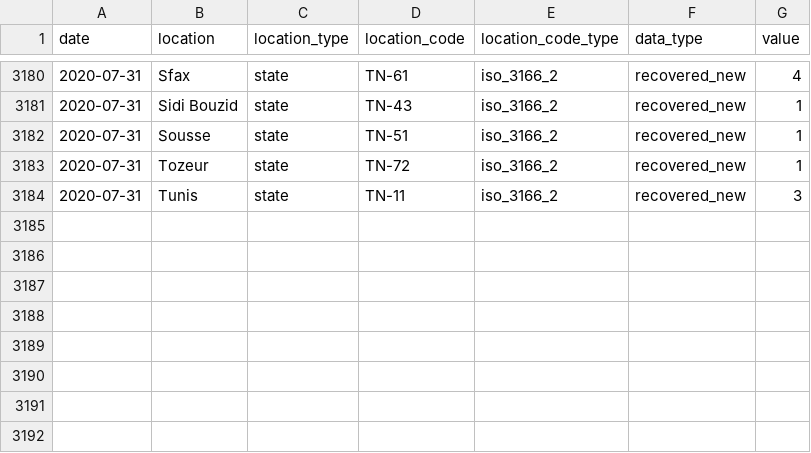
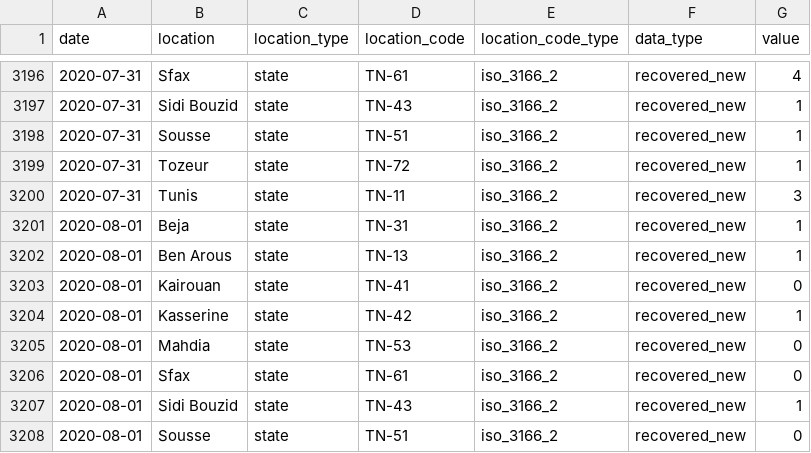
Before and after one commit to MounaBelaid/covid19datatunisia, a CSV file: dist/data.csv, drawn as a sheet; only a part is shown, gaps mark what is left out; the diff covers the shown part only.

```diff
--- a/dist/data.csv
+++ b/dist/data.csv
@@ -3184 +3200,9 @@
 2020-07-31,"Tunis","state","TN-11","iso_3166_2","recovered_new",3
+2020-08-01,"Beja","state","TN-31","iso_3166_2","recovered_new",1
+2020-08-01,"Ben Arous","state","TN-13","iso_3166_2","recovered_new",1
+2020-08-01,"Kairouan","state","TN-41","iso_3166_2","recovered_new",0
+2020-08-01,"Kasserine","state","TN-42","iso_3166_2","recovered_new",1
+2020-08-01,"Mahdia","state","TN-53","iso_3166_2","recovered_new",0
+2020-08-01,"Sfax","state","TN-61","iso_3166_2","recovered_new",0
+2020-08-01,"Sidi Bouzid","state","TN-43","iso_3166_2","recovered_new",1
+2020-08-01,"Sousse","state","TN-51","iso_3166_2","recovered_new",0
```
Also changed, not shown: 16 added rows elsewhere in this file.
